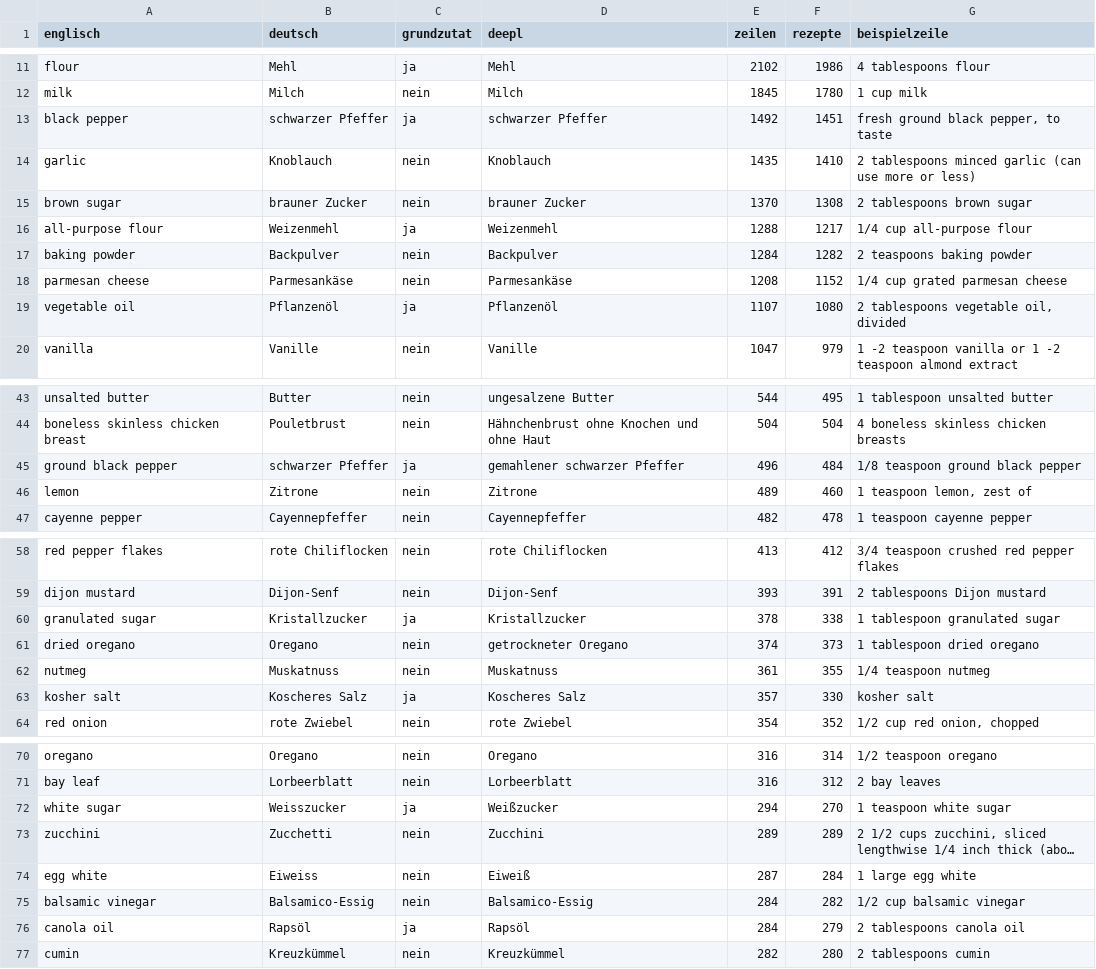
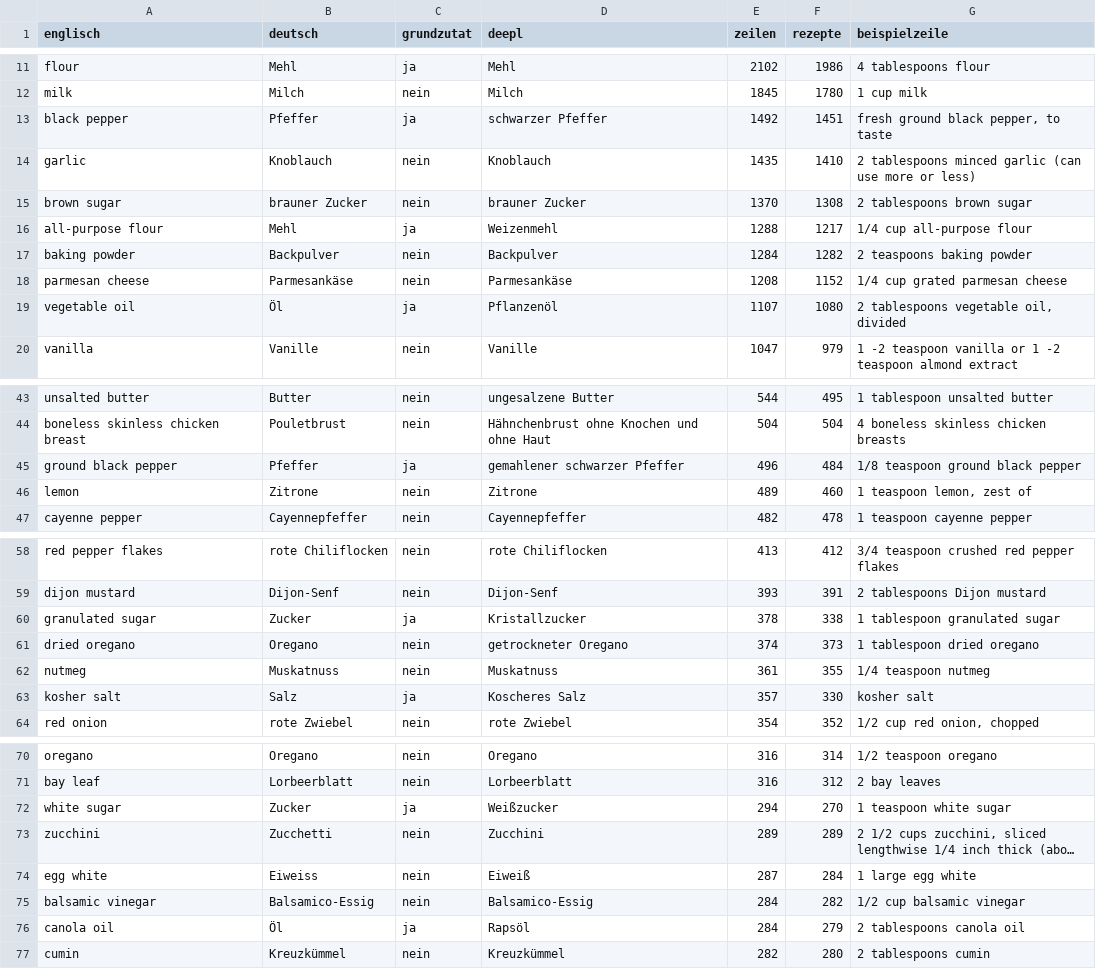
Before and after one commit to matpuente/maturarbeit_cookable, a CSV file: Datenaufbereitung/ergebnisse/zutatenliste_zur_kontrolle.csv, drawn as a sheet; only a part is shown, gaps mark what is left out; long unchanged cells end in …; the diff covers the shown part only; the diff names each change by its address in the sheet, - before the commit and + after, or states it on an @@ line.

```diff
--- a/Datenaufbereitung/ergebnisse/zutatenliste_zur_kontrolle.csv
+++ b/Datenaufbereitung/ergebnisse/zutatenliste_zur_kontrolle.csv
-B13 (deutsch): schwarzer Pfeffer
+B13 (deutsch): Pfeffer
-B16 (deutsch): Weizenmehl
+B16 (deutsch): Mehl
-B19 (deutsch): Pflanzenöl
+B19 (deutsch): Öl
-B45 (deutsch): schwarzer Pfeffer
+B45 (deutsch): Pfeffer
-B60 (deutsch): Kristallzucker
+B60 (deutsch): Zucker
-B63 (deutsch): Koscheres Salz
+B63 (deutsch): Salz
-B72 (deutsch): Weisszucker
+B72 (deutsch): Zucker
-B76 (deutsch): Rapsöl
+B76 (deutsch): Öl
```
Also changed, not shown: 11 edited cells elsewhere in this file, 10 other files.
